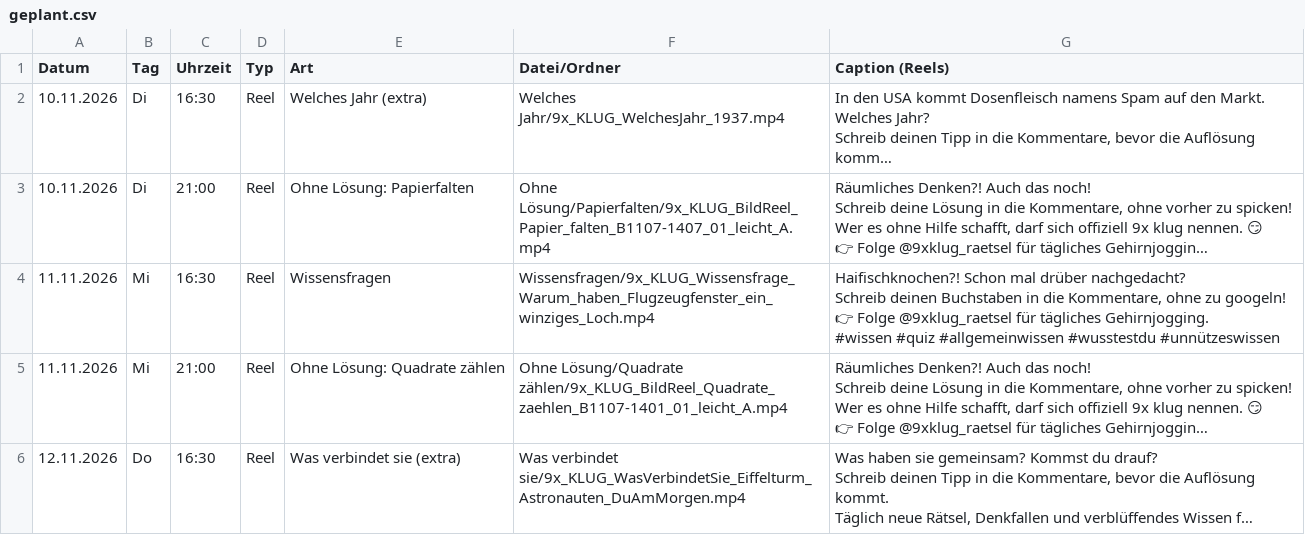
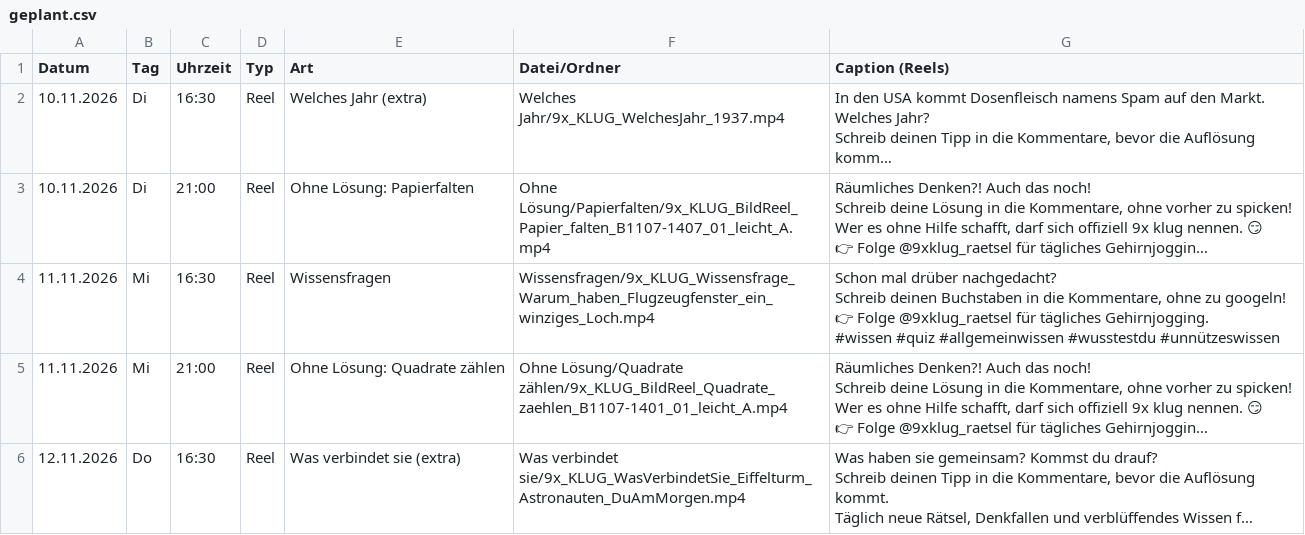
Before and after one commit to 9xKLUG/9xklug-autopost, a CSV file: status/geplant.csv, drawn as a sheet; only a part is shown; long unchanged cells end in …; the diff names each change by its address in the sheet, - before the commit and + after, or states it on an @@ line.

```diff
--- a/status/geplant.csv
+++ b/status/geplant.csv
-G4 (Caption (Reels)): Haifischknochen?! Schon mal…
+G4 (Caption (Reels)): Schon mal…
```
Also changed, not shown: status/captions_reels.csv.
